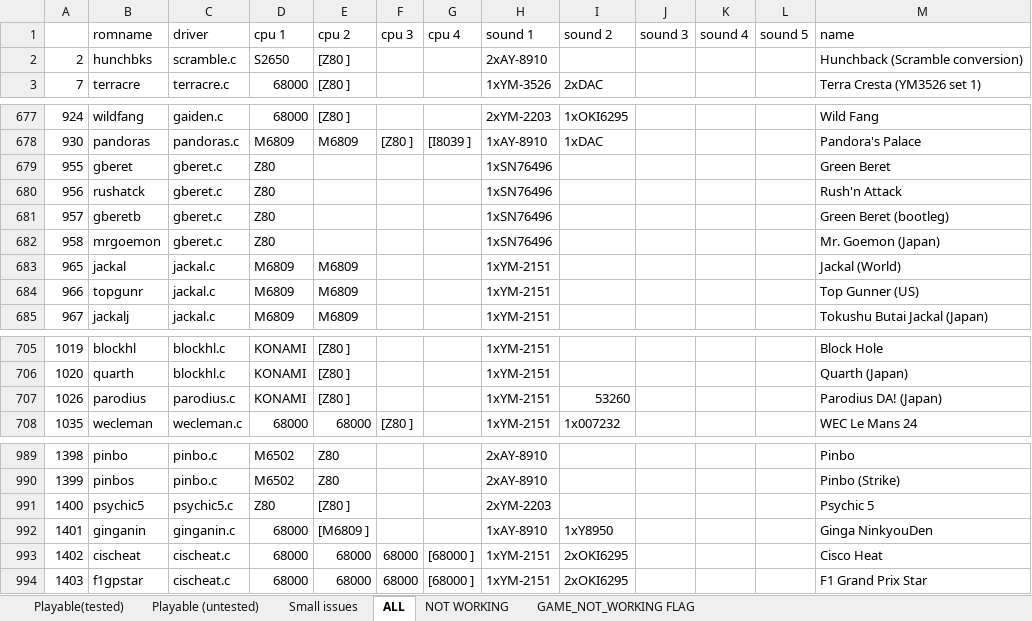
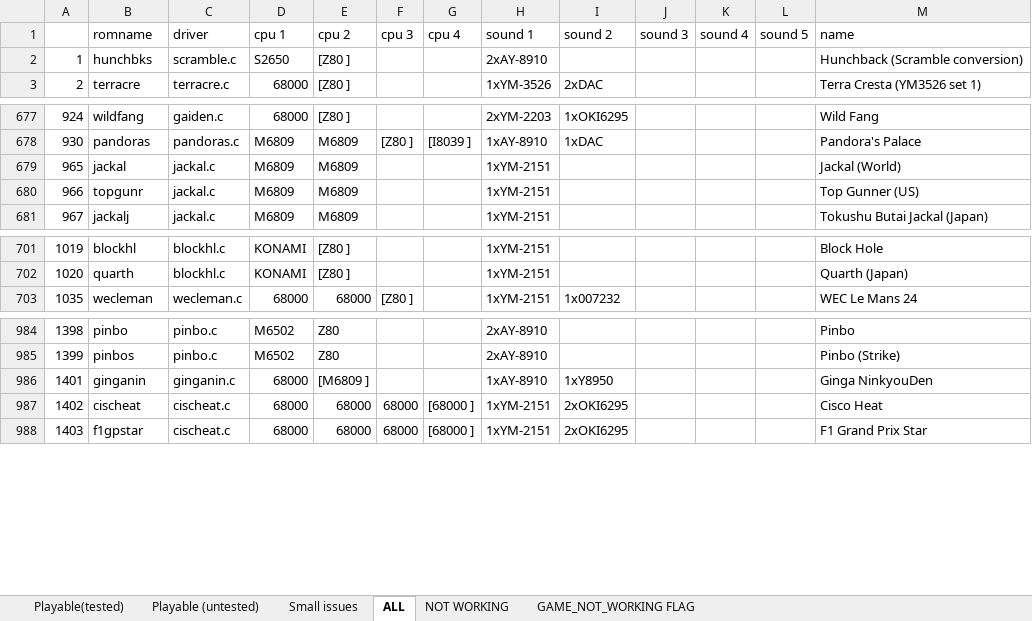
Before and after one commit to georgemoralis/arcadeflex, an Excel workbook: 0.36/compatibility.xlsx, sheet ALL, drawn as a sheet; only a part is shown, gaps mark what is left out; values as stored, in another font and other column widths than the file's, no borders; the diff names each change by its address in the sheet, - before the commit and + after, or states it on an @@ line.

Commit message:
036 : gberet , parodius , psychic5

```diff
--- a/0.36/compatibility.xlsx (sheet ALL)
+++ b/0.36/compatibility.xlsx (sheet ALL)
@@ column A renumbered between rows 2 and 6 @@
-row 679: 955 | gberet | gberet.c | Z80 |  |  |  | 1xSN76496 |  |  |  |  | Green Beret
-row 680: 956 | rushatck | gberet.c | Z80 |  |  |  | 1xSN76496 |  |  |  |  | Rush'n Attack
-row 681: 957 | gberetb | gberet.c | Z80 |  |  |  | 1xSN76496 |  |  |  |  | Green Beret (bootleg)
-row 682: 958 | mrgoemon | gberet.c | Z80 |  |  |  | 1xSN76496 |  |  |  |  | Mr. Goemon (Japan)
-row 707: 1026 | parodius | parodius.c | KONAMI | [Z80 ] |  |  | 1xYM-2151 | 53260 |  |  |  | Parodius DA! (Japan)
-row 991: 1400 | psychic5 | psychic5.c | Z80 | [Z80 ] |  |  | 2xYM-2203 |  |  |  |  | Psychic 5
```
Also changed, not shown: sheet Playable (untested), sheet NOT WORKING, 17 other files.
